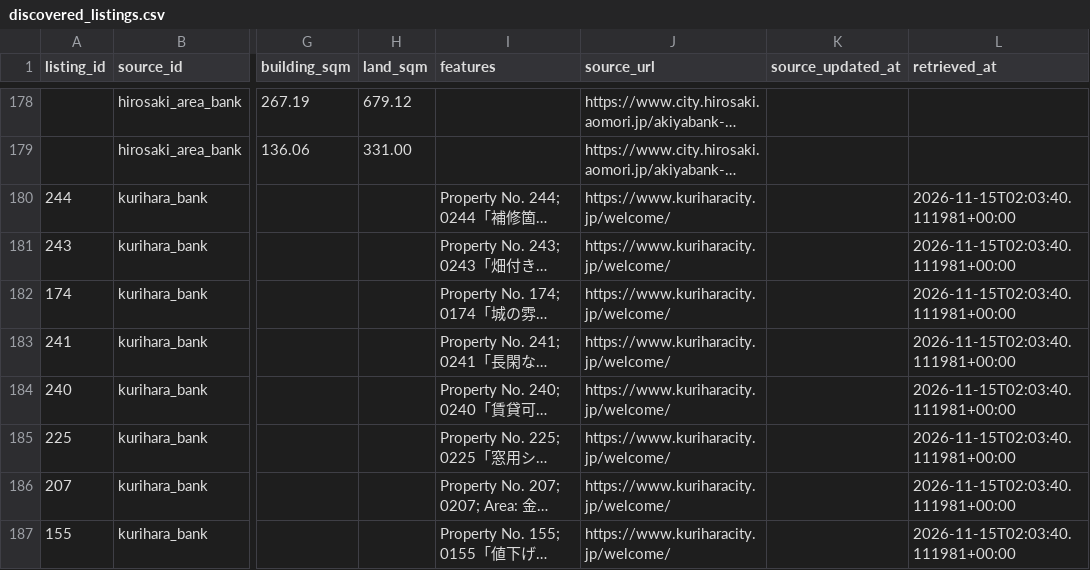
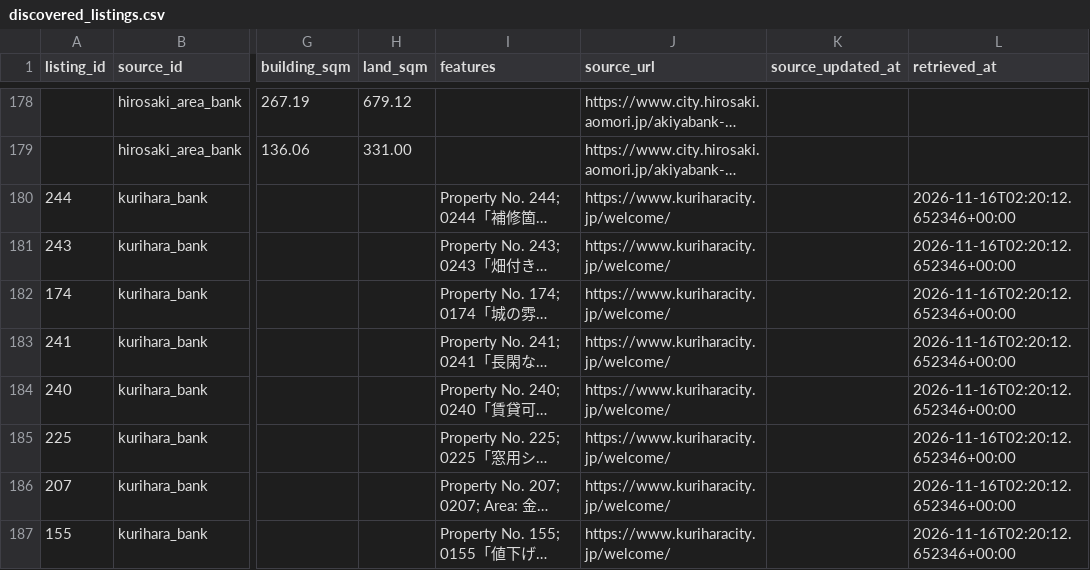
Before and after one commit to reokobayashi0620/tohoku-lodging-sales-ai, a CSV file: akiya_content_engine/data/discovered_listings.csv, drawn as a sheet; only a part is shown, gaps mark what is left out; long unchanged cells end in …; the diff covers the shown part only; the diff names each change by its address in the sheet, - before the commit and + after, or states it on an @@ line.

```diff
--- a/akiya_content_engine/data/discovered_listings.csv
+++ b/akiya_content_engine/data/discovered_listings.csv
-L180:L187 (retrieved_at): 2026-11-15T02:03:40.111981+00:00
+L180:L187 (retrieved_at): 2026-11-16T02:20:12.652346+00:00
```
Also changed, not shown: 21 edited cells elsewhere in this file, akiya_content_engine/data/discovered_listings_kurihara.csv, akiya_content_engine/data/discovered_listings_tendo.csv, 2 other files.
